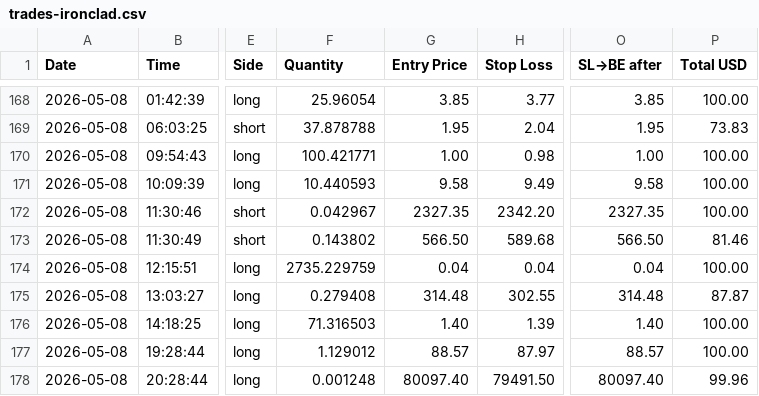
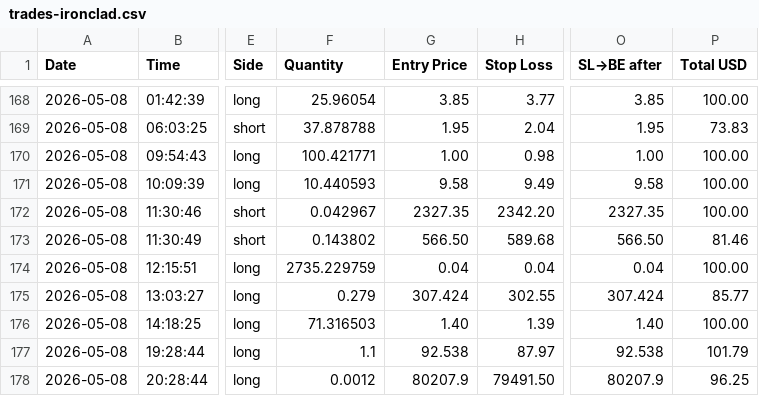
Before and after one commit to ballikov-lgtm/BotTrading, a CSV file: trades-ironclad.csv, drawn as a sheet; only a part is shown, gaps mark what is left out; the diff names each change by its address in the sheet, - before the commit and + after, or states it on an @@ line.

```diff
--- a/trades-ironclad.csv
+++ b/trades-ironclad.csv
-F175 (Quantity): 0.279408
+F175 (Quantity): 0.279
-G175 (Entry Price): 314.48
+G175 (Entry Price): 307.424
-O175 (SL→BE after): 314.48
+O175 (SL→BE after): 307.424
-P175 (Total USD): 87.87
+P175 (Total USD): 85.77
-F177 (Quantity): 1.129012
+F177 (Quantity): 1.1
-G177 (Entry Price): 88.57
+G177 (Entry Price): 92.538
-O177 (SL→BE after): 88.57
+O177 (SL→BE after): 92.538
-P177 (Total USD): 100.00
+P177 (Total USD): 101.79
-F178 (Quantity): 0.001248
+F178 (Quantity): 0.0012
-G178 (Entry Price): 80097.40
+G178 (Entry Price): 80207.9
-O178 (SL→BE after): 80097.40
+O178 (SL→BE after): 80207.9
-P178 (Total USD): 99.96
+P178 (Total USD): 96.25
```
